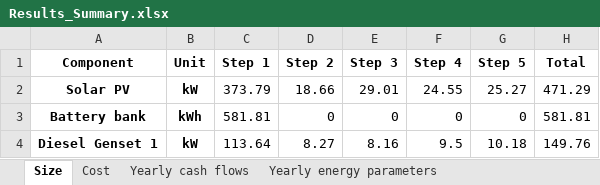
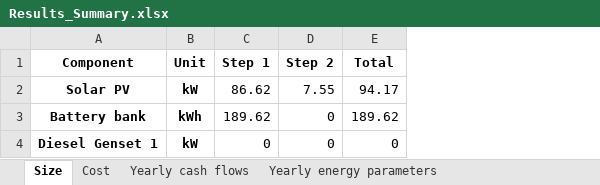
Before and after one commit to MicroGridsPy/MicroGridsPy, an Excel workbook: Code/Results/Results_Summary.xlsx, sheet Size, drawn as a sheet; values as stored, in another font and other column widths than the file's, no borders; removed rows and columns are numbered as before the commit, all else as after; the diff names each change by its address in the sheet, - before the commit and + after, or states it on an @@ line.

```diff
--- a/Code/Results/Results_Summary.xlsx (sheet Size)
+++ b/Code/Results/Results_Summary.xlsx (sheet Size)
-column E (Step 3), rows 2-4: 29.01 | 0 | 8.16
-column F (Step 4), rows 2-4: 24.55 | 0 | 9.5
-column G (Step 5), rows 2-4: 25.27 | 0 | 10.18
-C2 (Step 1): 373.79
+C2 (Step 1): 86.62
-D2 (Step 2): 18.66
+D2 (Step 2): 7.55
-E2 (Total): 471.29
+E2 (Total): 94.17
-C3 (Step 1): 581.81
+C3 (Step 1): 189.62
-E3 (Total): 581.81
+E3 (Total): 189.62
-C4 (Step 1): 113.64
+C4 (Step 1): 0
-D4 (Step 2): 8.27
+D4 (Step 2): 0
-E4 (Total): 149.76
+E4 (Total): 0
```
Also changed, not shown: sheet Cost, sheet Yearly energy parameters SC, sheet Yearly cash flows, sheet Yearly energy parameters, 15 other files.
